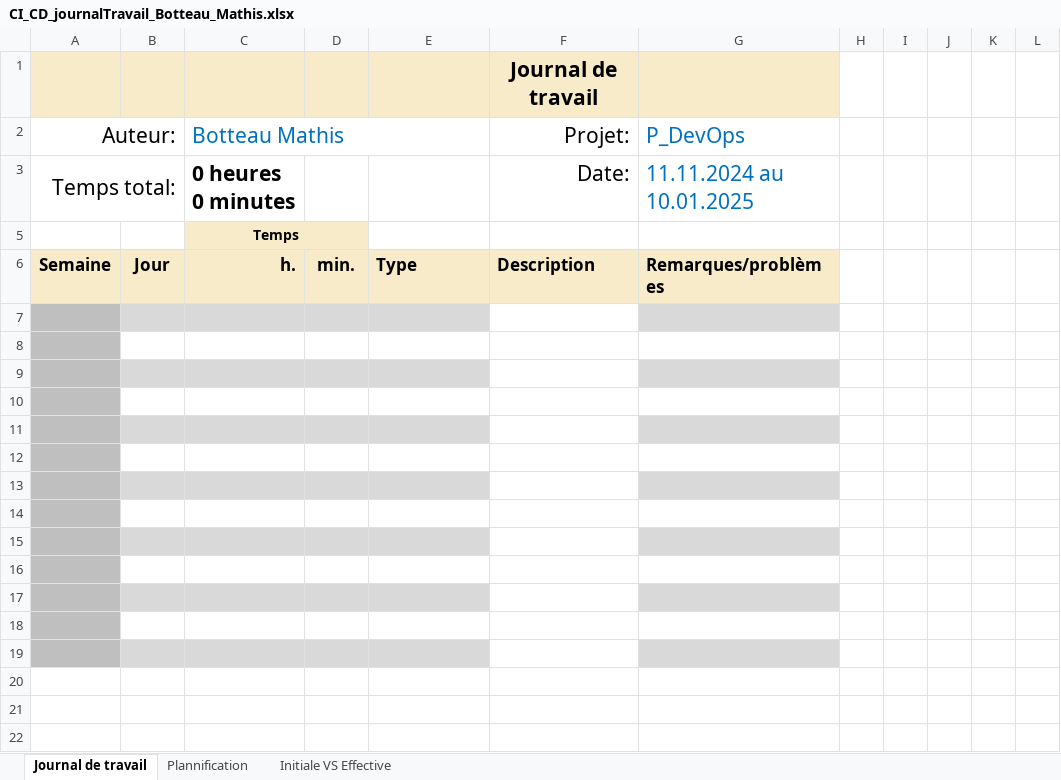
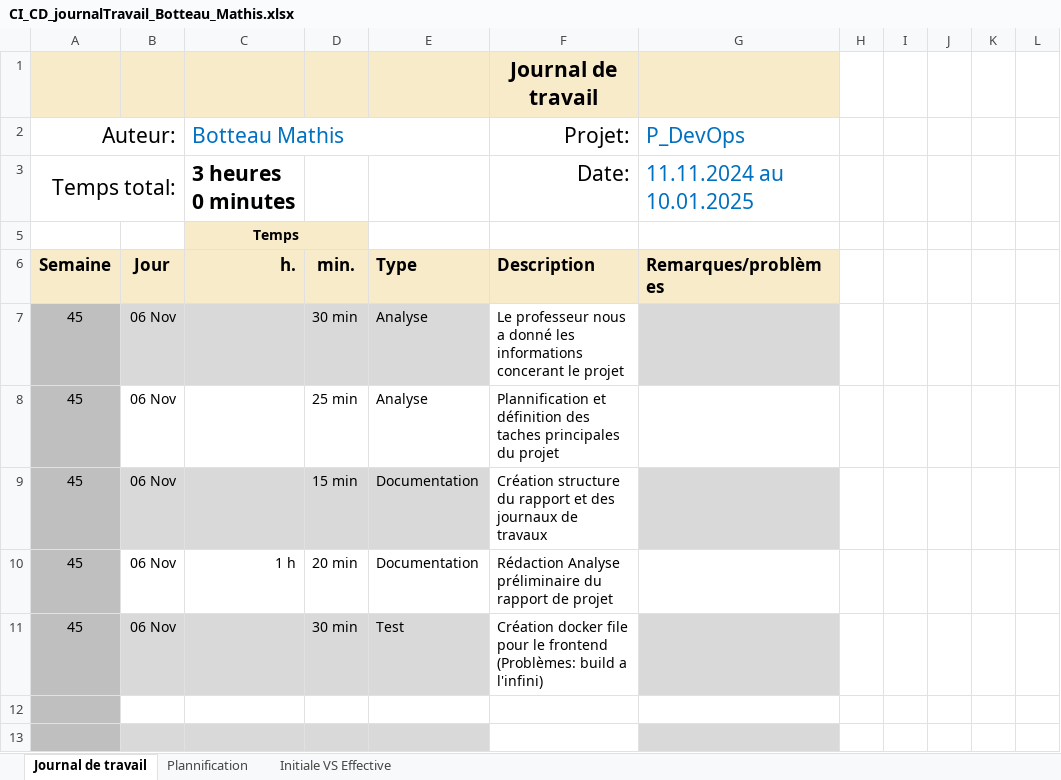
Before and after one commit to termimi/P_DevOps324-450, an Excel workbook: WIP/journaux de travaux/CI_CD_journalTravail_Botteau_Mathis.xlsx, sheet Journal de travail, drawn as a sheet; only a part is shown; the shorter side is filled out with more unchanged rows; values as stored, in another font and other column widths than the file's, no borders; conditional formats and table styles not drawn; the diff names each change by its address in the sheet, - before the commit and + after, or states it on an @@ line.

Commit message:
doc(Journal de travail): Ajoute des heures du 06.11.2024

```diff
--- a/WIP/journaux de travaux/CI_CD_journalTravail_Botteau_Mathis.xlsx (sheet Journal de travail)
+++ b/WIP/journaux de travaux/CI_CD_journalTravail_Botteau_Mathis.xlsx (sheet Journal de travail)
-C3: 0 heures 0 minutes
+C3: 3 heures 0 minutes
-row 7: (empty)
+row 7: 45 | 06 Nov |  | 30 min | Analyse | Le professeur nous a donné les informations concerant le projet
-row 8: (empty)
+row 8: 45 | 06 Nov |  | 25 min | Analyse | Plannification et définition des taches principales du projet
-row 9: (empty)
+row 9: 45 | 06 Nov |  | 15 min | Documentation | Création structure du rapport et des journaux de travaux
-row 10: (empty)
+row 10: 45 | 06 Nov | 1 h | 20 min | Documentation | Rédaction Analyse préliminaire du rapport de projet
-row 11: (empty)
+row 11: 45 | 06 Nov |  | 30 min | Test | Création docker file pour le frontend (Problèmes: build a l'infini)
```
Also changed, not shown: sheet Plannification, hidden cells, charts or pictures.
